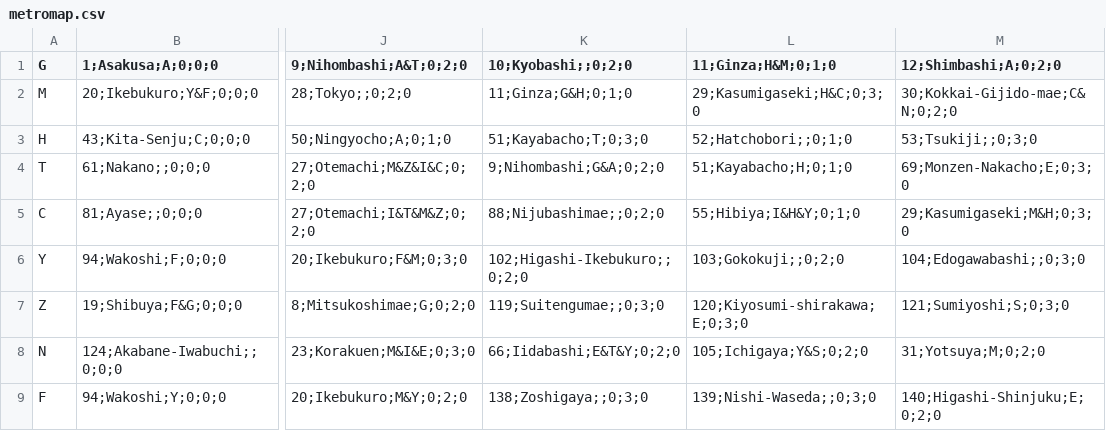
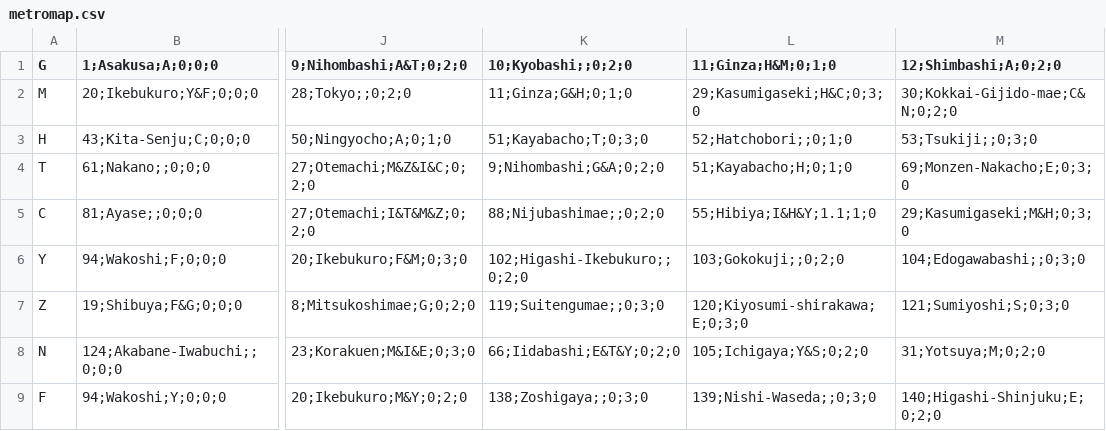
Before and after one commit to tonychiu25/TokyoMetro, a CSV file: SubwayMaps/metromap.csv, drawn as a sheet; only a part is shown, gaps mark what is left out; the diff names each change by its address in the sheet, - before the commit and + after, or states it on an @@ line.

```diff
--- a/SubwayMaps/metromap.csv
+++ b/SubwayMaps/metromap.csv
-L5 (11;Ginza;H&M;0;1;0): 55;Hibiya;I&H&Y;0;1;0
+L5 (11;Ginza;H&M;0;1;0): 55;Hibiya;I&H&Y;1.1;1;0
```
Also changed, not shown: 25 other files.
